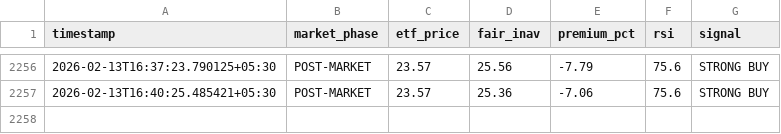
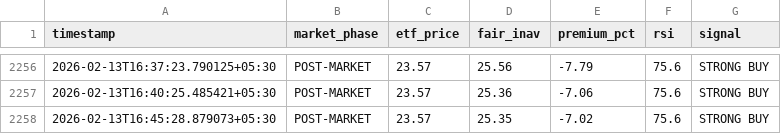
Before and after one commit to tester2021test/silver-tracker, a CSV file: silver_history.csv, drawn as a sheet; only a part is shown, gaps mark what is left out; the diff names each change by its address in the sheet, - before the commit and + after, or states it on an @@ line.

```diff
--- a/silver_history.csv
+++ b/silver_history.csv
+row 2258: 2026-02-13T16:45:28.879073+05:30 | POST-MARKET | 23.57 | 25.35 | -7.02 | 75.6 | STRONG BUY
```
